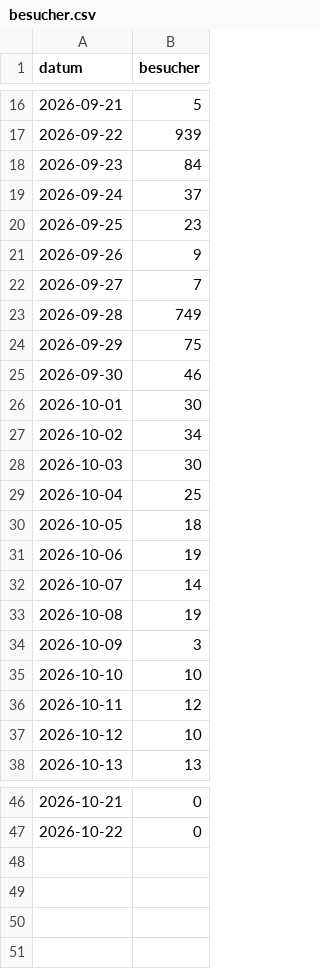
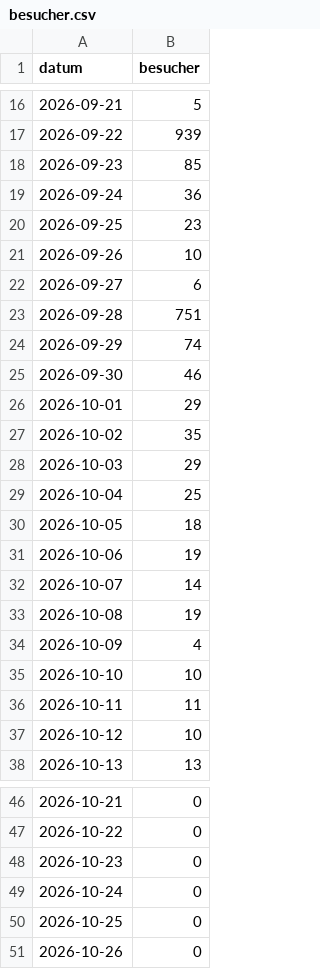
Before and after one commit to moritzlauper/angebunden, a CSV file: analytics/besucher.csv, drawn as a sheet; only a part is shown, gaps mark what is left out.

```diff
--- a/analytics/besucher.csv
+++ b/analytics/besucher.csv
@@ -17,13 +17,13 @@ datum,besucher
 2026-09-22,939
-2026-09-23,84
-2026-09-24,37
+2026-09-23,85
+2026-09-24,36
 2026-09-25,23
-2026-09-26,9
-2026-09-27,7
-2026-09-28,749
-2026-09-29,75
+2026-09-26,10
+2026-09-27,6
+2026-09-28,751
+2026-09-29,74
 2026-09-30,46
-2026-10-01,30
-2026-10-02,34
-2026-10-03,30
+2026-10-01,29
+2026-10-02,35
+2026-10-03,29
 2026-10-04,25
@@ -33,5 +33,5 @@ datum,besucher
 2026-10-08,19
-2026-10-09,3
+2026-10-09,4
 2026-10-10,10
-2026-10-11,12
+2026-10-11,11
 2026-10-12,10
@@ -47 +47,5 @@ datum,besucher
 2026-10-22,0
+2026-10-23,0
+2026-10-24,0
+2026-10-25,0
+2026-10-26,0
```
Also changed, not shown: 1 other file.
